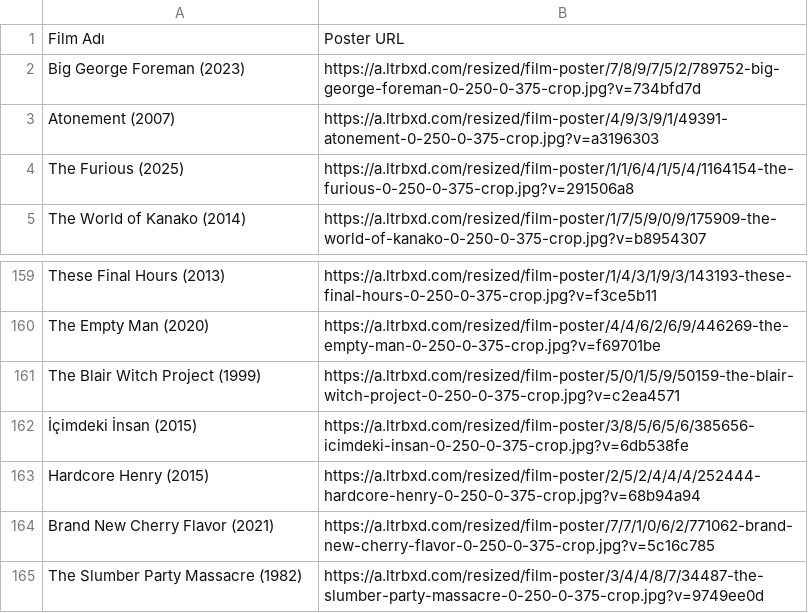
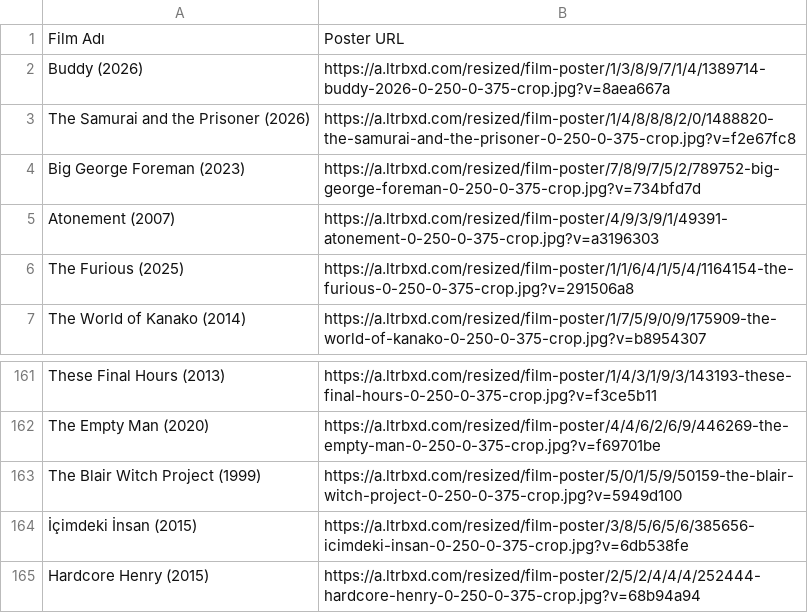
Before and after one commit to melikeaytac/Letterboxd, a CSV file: tanjutan_watchlist_detayli.csv, drawn as a sheet; only a part is shown, gaps mark what is left out; the shorter side is filled out with more unchanged rows.

```diff
--- a/tanjutan_watchlist_detayli.csv
+++ b/tanjutan_watchlist_detayli.csv
@@ -1,2 +1,4 @@
 Film Adı,Poster URL
+Buddy (2026),https://a.ltrbxd.com/resized/film-poster/1/3/8/9/7/1/4/1389714-buddy-2026-0-250-0-375-crop.jpg?v=8aea667a
+The Samurai and the Prisoner (2026),https://a.ltrbxd.com/resized/film-poster/1/4/8/8/8/2/0/1488820-the-samurai-and-the-prisoner-0-250-0-375-crop.jpg?v=f2e67fc8
 Big George Foreman (2023),https://a.ltrbxd.com/resized/film-poster/7/8/9/7/5/2/789752-big-george-foreman-0-250-0-375-crop.jpg?v=734bfd7d
@@ -160,3 +162,3 @@ These Final Hours (2013),https://a.ltrbxd.com/resized/film-poster/1/4/3/1/9/3/14
 The Empty Man (2020),https://a.ltrbxd.com/resized/film-poster/4/4/6/2/6/9/446269-the-empty-man-0-250-0-375-crop.jpg?v=f69701be
-The Blair Witch Project (1999),https://a.ltrbxd.com/resized/film-poster/5/0/1/5/9/50159-the-blair-witch-project-0-250-0-375-crop.jpg?v=c2ea4571
+The Blair Witch Project (1999),https://a.ltrbxd.com/resized/film-poster/5/0/1/5/9/50159-the-blair-witch-project-0-250-0-375-crop.jpg?v=5949d100
 İçimdeki İnsan (2015),https://a.ltrbxd.com/resized/film-poster/3/8/5/6/5/6/385656-icimdeki-insan-0-250-0-375-crop.jpg?v=6db538fe
```
Also changed, not shown: 1 other file.
